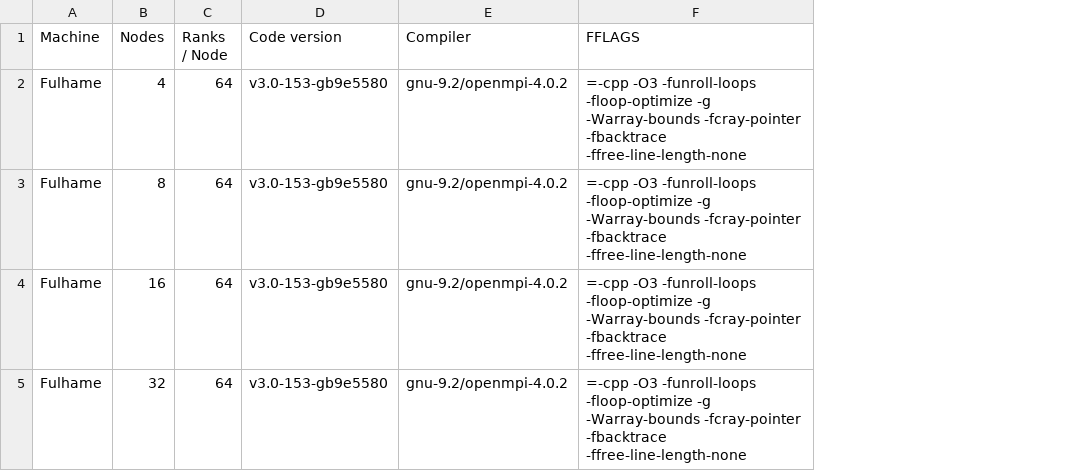
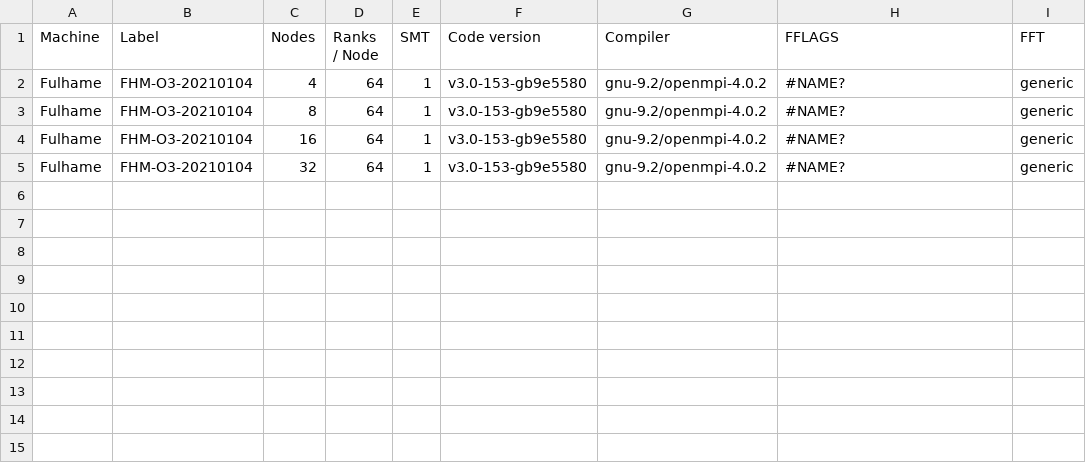
Before and after one commit to xcompact3d/X3D-benchmarking, a CSV file: benchmarks-io.csv, drawn as a sheet; only a part is shown; addresses are those after the commit; the diff names each change by its address in the sheet, - before the commit and + after, or states it on an @@ line.

```diff
--- a/benchmarks-io.csv
+++ b/benchmarks-io.csv
+column B (Label), rows 2-5: all FHM-O3-20210104
+column E (SMT), rows 2-5: all 1
+column I (FFT), rows 2-5: all generic
-H2:H5 (FFLAGS): =-cpp -O3 -funroll-loops -floop-optimize -g -Warray-bounds -fcray-pointer -fbacktrace -ffree-line-length-none
+H2:H5 (FFLAGS): #NAME?
```
Also changed, not shown: benchmarks.csv, 3 other files.
